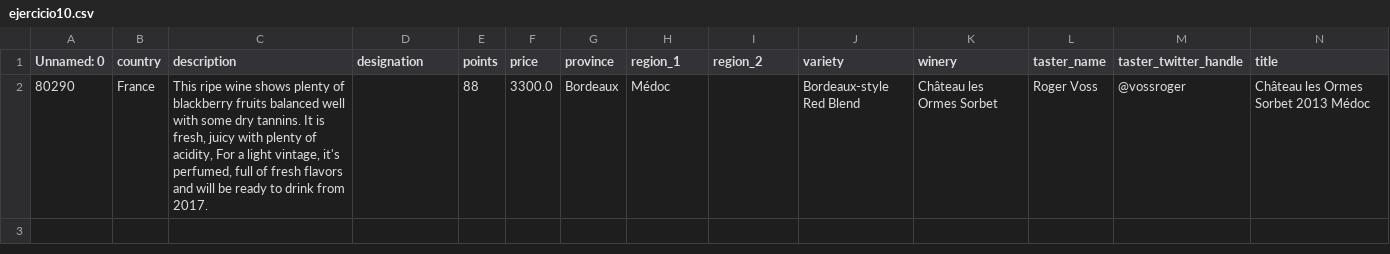
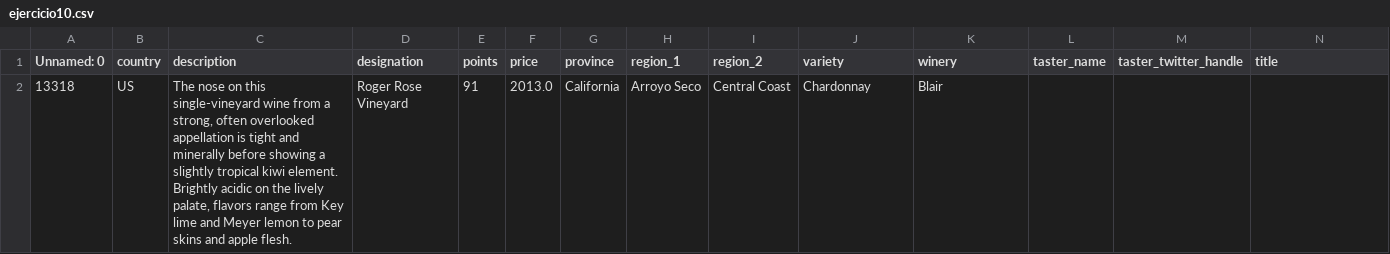
Before and after one commit to Evermacea/entregables_Ever, a CSV file: src/pad/actividad_3/ejercicio10.csv, drawn as a sheet.

```diff
--- a/src/pad/actividad_3/ejercicio10.csv
+++ b/src/pad/actividad_3/ejercicio10.csv
@@ -1,2 +1,2 @@
 Unnamed: 0,country,description,designation,points,price,province,region_1,region_2,variety,winery,taster_name,taster_twitter_handle,title
-80290,France,"This ripe wine shows plenty of blackberry fruits balanced well with some dry tannins. It is fresh, juicy with plenty of acidity, For a light vintage, it's perfumed, full of fresh flavors and will be ready to drink from 2017.",,88,3300.0,Bordeaux,Médoc,,Bordeaux-style Red Blend,Château les Ormes Sorbet,Roger Voss,@vossroger,Château les Ormes Sorbet 2013  Médoc
+13318,US,"The nose on this single-vineyard wine from a strong, often overlooked appellation is tight and minerally before showing a slightly tropical kiwi element. Brightly acidic on the lively palate, flavors range from Key lime and Meyer lemon to pear skins and apple flesh.",Roger Rose Vineyard,91,2013.0,California,Arroyo Seco,Central Coast,Chardonnay,Blair,,,
```
Also changed, not shown: 1 other file.
